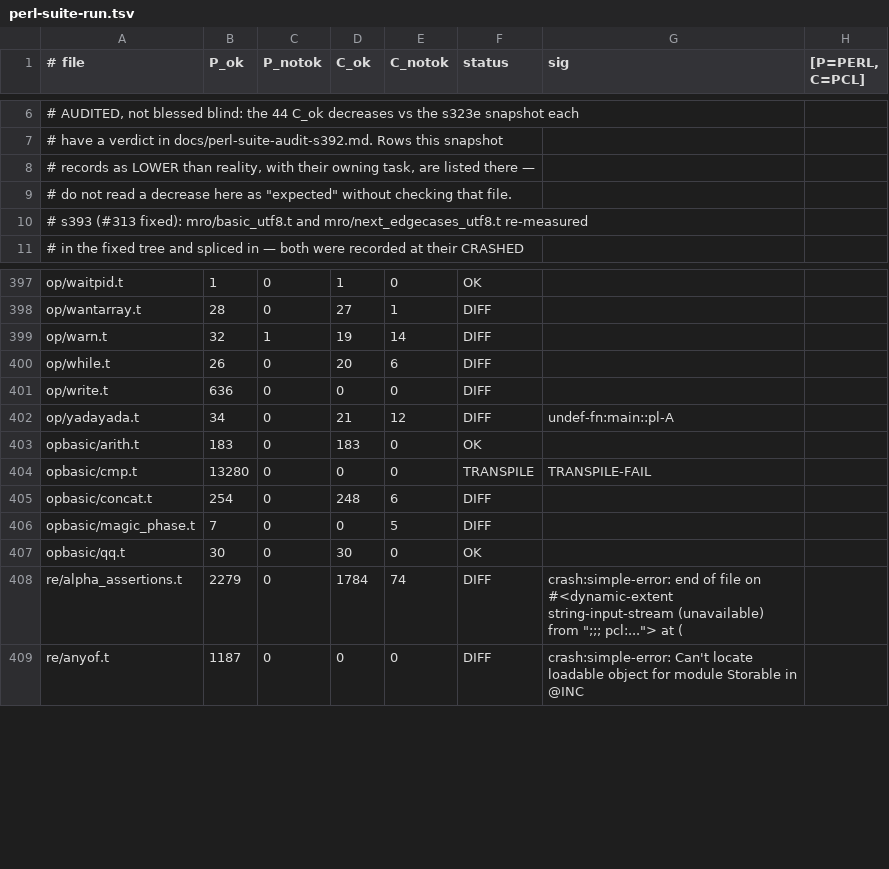
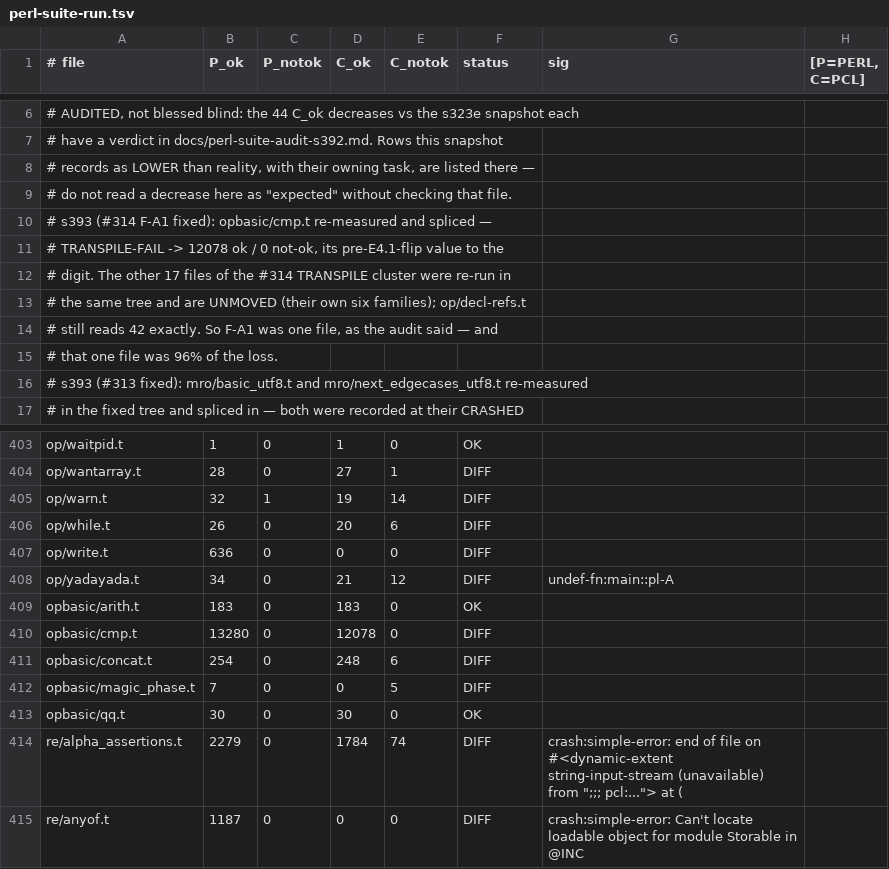
Before and after one commit to Percolisp/pcl, a TSV file: docs/perl-suite-run.tsv, drawn as a sheet; only a part is shown, gaps mark what is left out.

```diff
--- a/docs/perl-suite-run.tsv
+++ b/docs/perl-suite-run.tsv
@@ -9,2 +9,8 @@
 #   do not read a decrease here as "expected" without checking that file.
+# s393 (#314 F-A1 fixed): opbasic/cmp.t re-measured and spliced —
+#   TRANSPILE-FAIL -> 12078 ok / 0 not-ok, its pre-E4.1-flip value to the
+#   digit.  The other 17 files of the #314 TRANSPILE cluster were re-run in
+#   the same tree and are UNMOVED (their own six families); op/decl-refs.t
+#   still reads 42 exactly.  So F-A1 was one file, as the audit said — and
+#   that one file was 96% of the loss.
 # s393 (#313 fixed): mro/basic_utf8.t and mro/next_edgecases_utf8.t re-measured
@@ -403,3 +409,3 @@ op/yadayada.t	34	0	21	12	DIFF	undef-fn:main::pl-A
 opbasic/arith.t	183	0	183	0	OK	
-opbasic/cmp.t	13280	0	0	0	TRANSPILE	TRANSPILE-FAIL
+opbasic/cmp.t	13280	0	12078	0	DIFF	
 opbasic/concat.t	254	0	248	6	DIFF	
```
